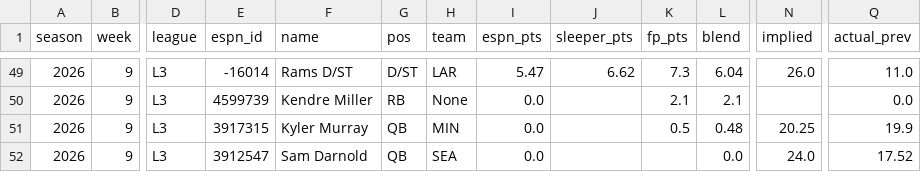
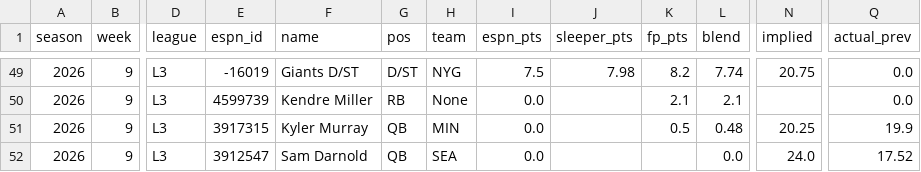
Before and after one commit to dustinJ15/fantasy, a CSV file: data/projlog/2026-w09-2026-11-08.csv, drawn as a sheet; only a part is shown, gaps mark what is left out; the diff covers the shown part only; the diff names each change by its address in the sheet, - before the commit and + after, or states it on an @@ line.

```diff
--- a/data/projlog/2026-w09-2026-11-08.csv
+++ b/data/projlog/2026-w09-2026-11-08.csv
-E49 (espn_id): -16014
+E49 (espn_id): -16019
-F49 (name): Rams D/ST
+F49 (name): Giants D/ST
-H49 (team): LAR
+H49 (team): NYG
-I49 (espn_pts): 5.47
+I49 (espn_pts): 7.5
-J49 (sleeper_pts): 6.62
+J49 (sleeper_pts): 7.98
-K49 (fp_pts): 7.3
+K49 (fp_pts): 8.2
-L49 (blend): 6.04
+L49 (blend): 7.74
-N49 (implied): 26.0
+N49 (implied): 20.75
-Q49 (actual_prev): 11.0
+Q49 (actual_prev): 0.0
```
Also changed, not shown: 3 added rows, 3 removed rows and 50 edited cells elsewhere in this file, 1 other file.
